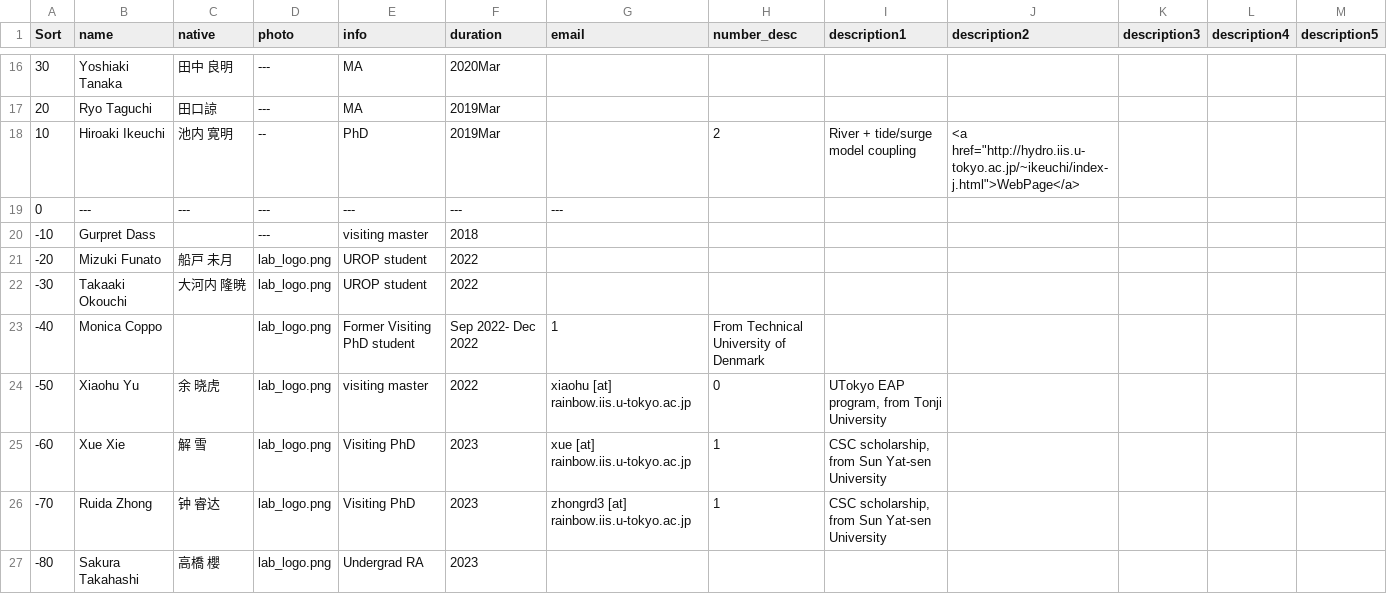
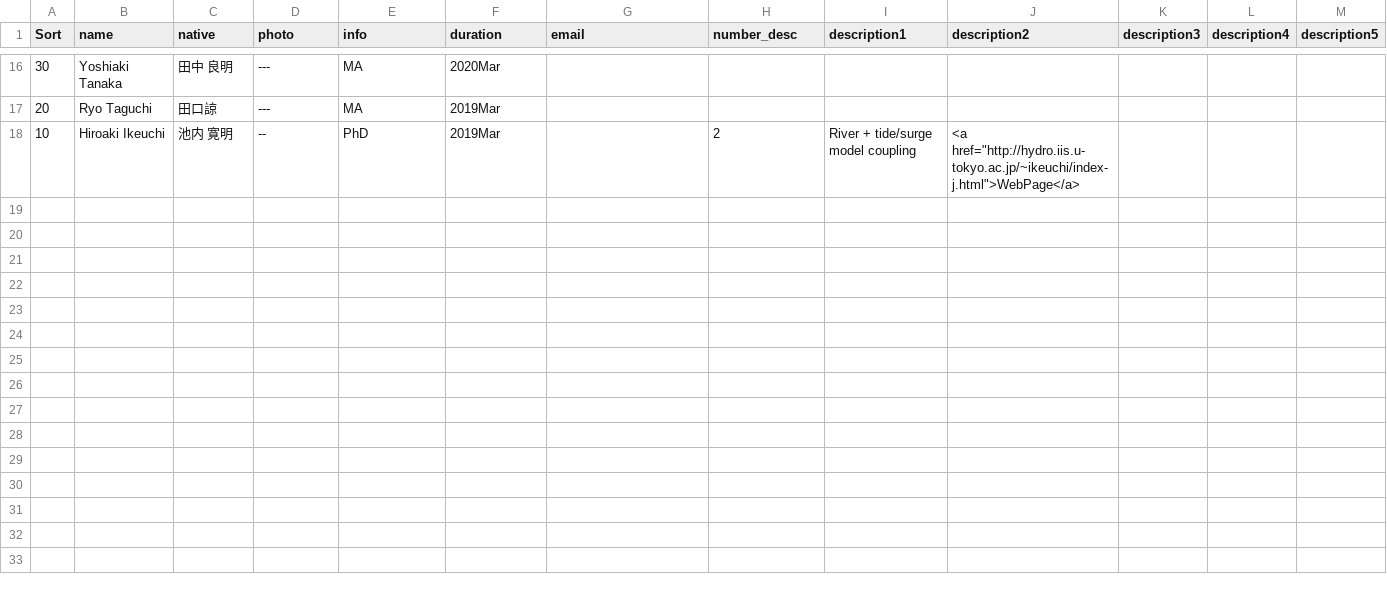
Before and after one commit to global-hydrodynamics/global-hydrodynamics.github.io, a CSV file: _data/former_student.csv, drawn as a sheet; only a part is shown, gaps mark what is left out.

```diff
--- a/_data/former_student.csv
+++ b/_data/former_student.csv
@@ -19,10 +19 @@
 10,Hiroaki Ikeuchi,池内 寛明,--,PhD,2019Mar,,2,River + tide/surge model coupling,"<a href=""http://hydro.iis.u-tokyo.ac.jp/~ikeuchi/index-j.html"">WebPage</a>",,,
-0,---,---,---,---,---,---,,,,,,
--10,Gurpret Dass,,---,visiting master,2018,,,,,,,
--20,Mizuki Funato,船戸 未月,lab_logo.png,UROP student,2022,,,,,,,
--30,Takaaki Okouchi,大河内 隆暁,lab_logo.png,UROP student,2022,,,,,,,
--40,Monica Coppo,,lab_logo.png,Former Visiting PhD student,Sep 2022- Dec 2022,1,From Technical University of Denmark,,,,,
--50,Xiaohu Yu,余 晓虎,lab_logo.png,visiting master,2022,xiaohu [at] rainbow.iis.u-tokyo.ac.jp,0,"UTokyo EAP program, from Tonji University",,,,
--60,Xue Xie,解 雪,lab_logo.png,Visiting PhD,2023,xue [at] rainbow.iis.u-tokyo.ac.jp,1,"CSC scholarship, from Sun Yat-sen University",,,,
--70,Ruida Zhong,钟 睿达,lab_logo.png,Visiting PhD,2023,zhongrd3 [at] rainbow.iis.u-tokyo.ac.jp,1,"CSC scholarship, from Sun Yat-sen University",,,,
--80,Sakura Takahashi,高橋 櫻,lab_logo.png,Undergrad RA,2023,,,,,,,
```
Also changed, not shown: _data/team_collaborator.csv, _data/team_member.csv, 2 other files.
